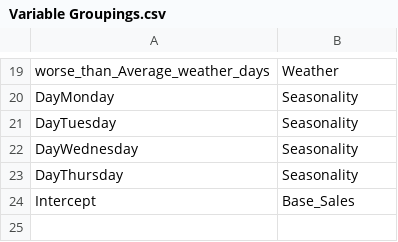
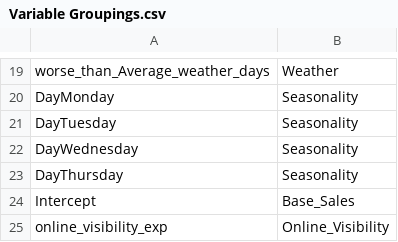
Before and after one commit to shinobe-atobe/on_the_beach, a CSV file: Variable Groupings.csv, drawn as a sheet; only a part is shown, gaps mark what is left out.

```diff
--- a/Variable Groupings.csv
+++ b/Variable Groupings.csv
@@ -24 +24,2 @@ DayThursday,Seasonality
 Intercept,Base_Sales
+online_visibility_exp,Online_Visibility
```
Also changed, not shown: 4 other files.
